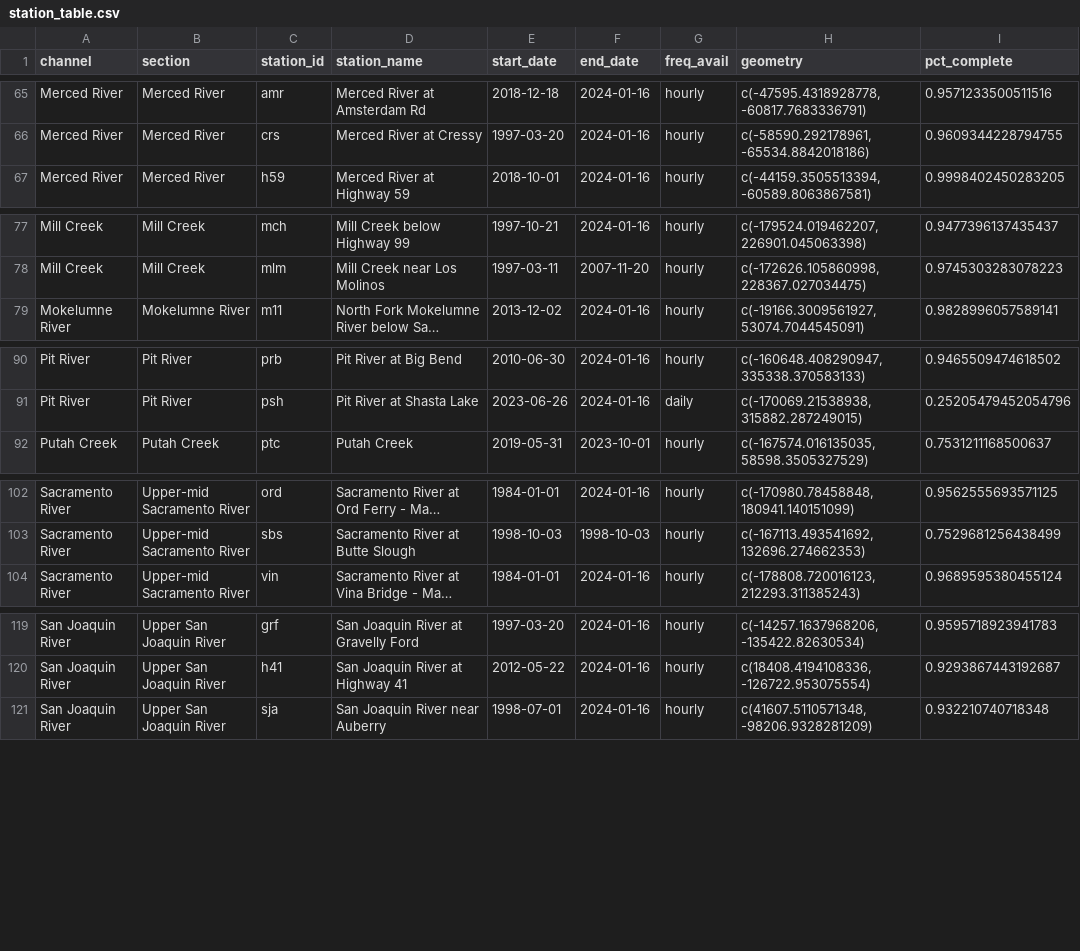
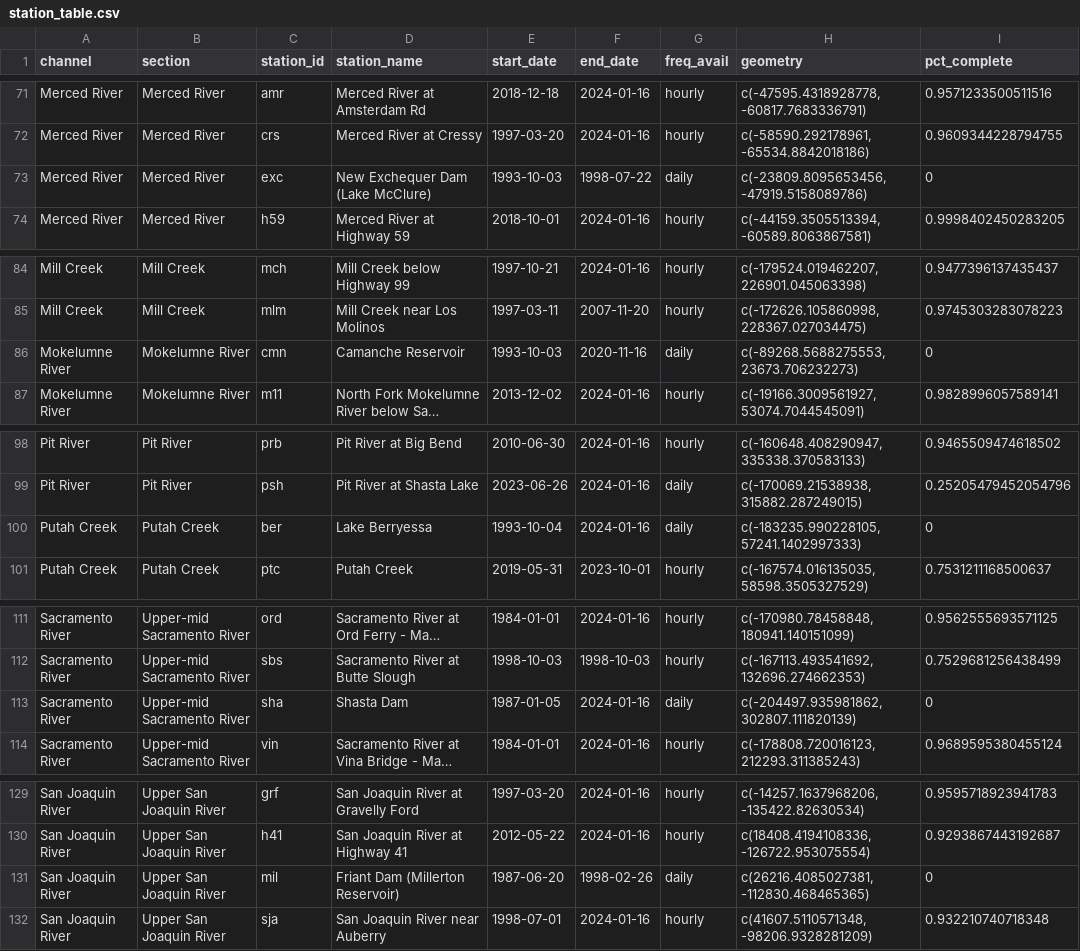
Before and after one commit to FlowWest/streamFlowExplorer, a CSV file: data-raw/out/station_table.csv, drawn as a sheet; only a part is shown, gaps mark what is left out; long unchanged cells end in …; the diff covers the shown part only; the diff names each change by its address in the sheet, - before the commit and + after, or states it on an @@ line.

Commit message:
add selected reservoir outflow stations

```diff
--- a/data-raw/out/station_table.csv
+++ b/data-raw/out/station_table.csv
+row 73: Merced River | Merced River | exc | New Exchequer Dam (Lake McClure) | 1993-10-03 | 1998-07-22 | daily | c(-23809.8095653456, -47919.5158089786) | 0
+row 86: Mokelumne River | Mokelumne River | cmn | Camanche Reservoir | 1993-10-03 | 2020-11-16 | daily | c(-89268.5688275553, 23673.706232273) | 0
+row 100: Putah Creek | Putah Creek | ber | Lake Berryessa | 1993-10-04 | 2024-01-16 | daily | c(-183235.990228105, 57241.1402997333) | 0
+row 113: Sacramento River | Upper-mid Sacramento River | sha | Shasta Dam | 1987-01-05 | 2024-01-16 | daily | c(-204497.935981862, 302807.111820139) | 0
+row 131: San Joaquin River | Upper San Joaquin River | mil | Friant Dam (Millerton Reservoir) | 1987-06-20 | 1998-02-26 | daily | c(26216.4085027381, -112830.468465365) | 0
```
Also changed, not shown: 10 added rows and 1 removed row elsewhere in this file, data-raw/cdec_mainstem_stations.csv.
